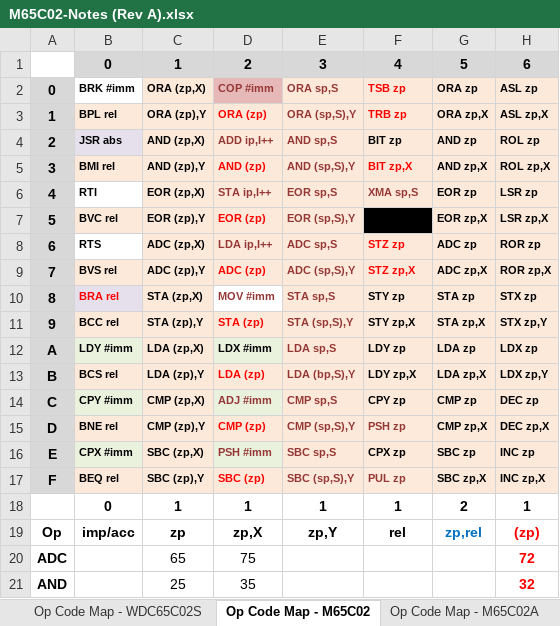
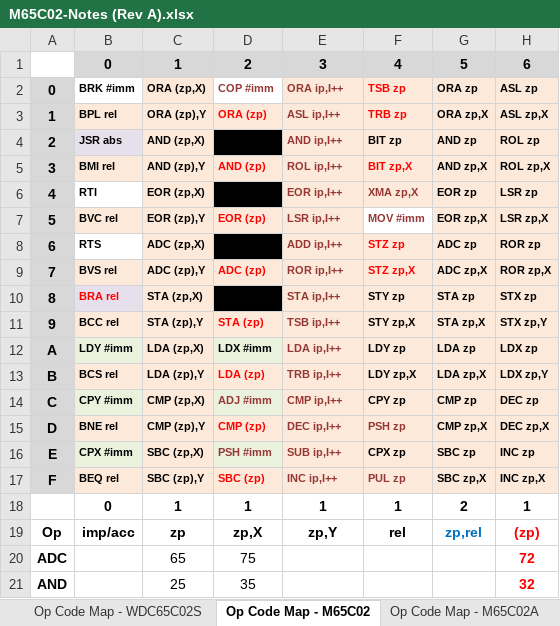
Before and after one commit to MorrisMA/M65C02A, an Excel workbook: Docs/M65C02-Notes (Rev A).xlsx, sheet Op Code Map - M65C02, drawn as a sheet; only a part is shown; values as stored, in another font and other column widths than the file's, no borders; the diff names each change by its address in the sheet, - before the commit and + after, or states it on an @@ line.

```diff
--- a/Docs/M65C02-Notes (Rev A).xlsx (sheet Op Code Map - M65C02)
+++ b/Docs/M65C02-Notes (Rev A).xlsx (sheet Op Code Map - M65C02)
-D2 fill: #E6B9B8
+D2 fill: none
-E2: ORA sp,S
+E2: ORA ip,I++
-E3: ORA (sp,S),Y
+E3: ASL ip,I++
-D4: ADD ip,I++
+D4: (empty)
-D4 fill: #FDE9D9
+D4 fill: #000000
-E4: AND sp,S
+E4: AND ip,I++
-E5: AND (sp,S),Y
+E5: ROL ip,I++
-D6: STA ip,I++
+D6: (empty)
-D6 fill: #FDE9D9
+D6 fill: #000000
-E6: EOR sp,S
+E6: EOR ip,I++
-F6: XMA sp,S
+F6: XMA zp,X
-E7: EOR (sp,S),Y
+E7: LSR ip,I++
-F7: (empty)
+F7: MOV #imm
-F7 fill: #000000
+F7 fill: none
-D8: LDA ip,I++
+D8: (empty)
-D8 fill: #FDE9D9
+D8 fill: #000000
-E8: ADC sp,S
+E8: ADD ip,I++
-E9: ADC (sp,S),Y
+E9: ROR ip,I++
-D10: MOV #imm
+D10: (empty)
-D10 fill: none
+D10 fill: #000000
-E10: STA sp,S
+E10: STA ip,I++
-E11: STA (sp,S),Y
+E11: TSB ip,I++
-E12: LDA sp,S
+E12: LDA ip,I++
-E13: LDA (bp,S),Y
+E13: TRB ip,I++
-E14: CMP sp,S
+E14: CMP ip,I++
-E15: CMP (sp,S),Y
+E15: DEC ip,I++
-E16: SBC sp,S
+E16: SUB ip,I++
-E17: SBC (sp,S),Y
+E17: INC ip,I++
```
Also changed, not shown: sheet Op Code Map - M65C02A, sheet Op Code Map - WDC65C02S, other sheet tabs, 10 other files.
